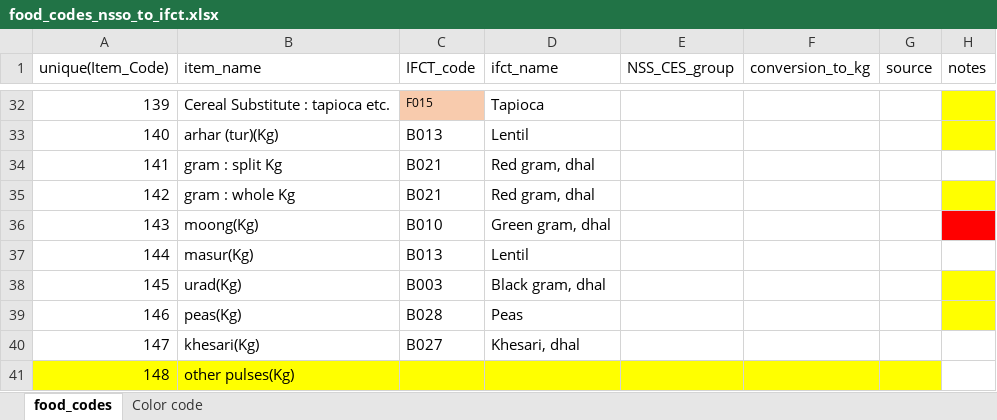
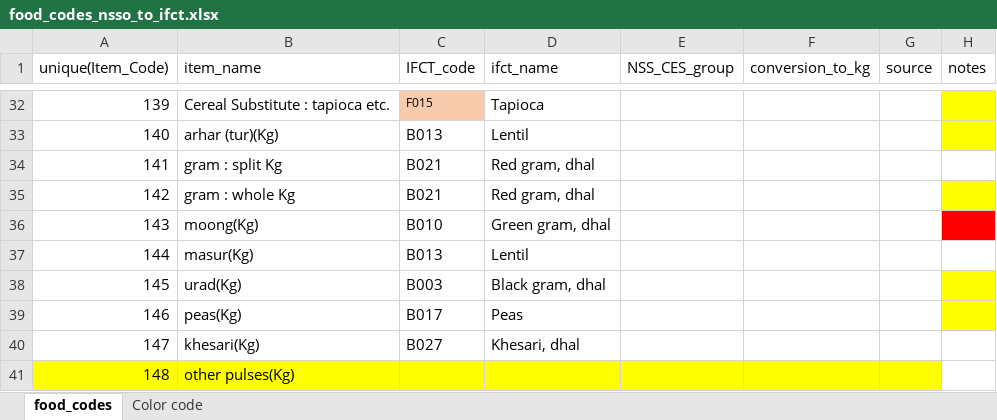
Before and after one commit to MIMI-wfp/MIMI1-archive, an Excel workbook: India_analysis/data/raw/food_codes_nsso_to_ifct.xlsx, sheet food_codes, drawn as a sheet; only a part is shown, gaps mark what is left out; values as stored, in another font and other column widths than the file's, no borders; the diff names each change by its address in the sheet, - before the commit and + after, or states it on an @@ line.

```diff
--- a/India_analysis/data/raw/food_codes_nsso_to_ifct.xlsx (sheet food_codes)
+++ b/India_analysis/data/raw/food_codes_nsso_to_ifct.xlsx (sheet food_codes)
-C39 (IFCT_code): B028
+C39 (IFCT_code): B017
```
Also changed, not shown: 5 other files.
